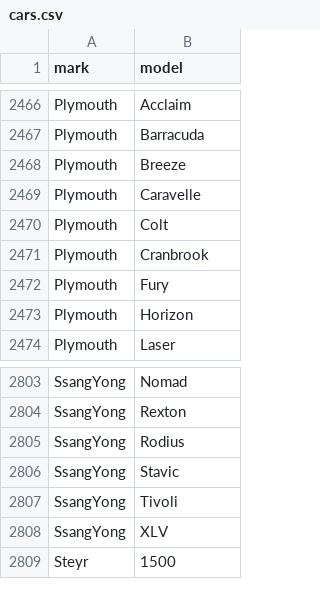
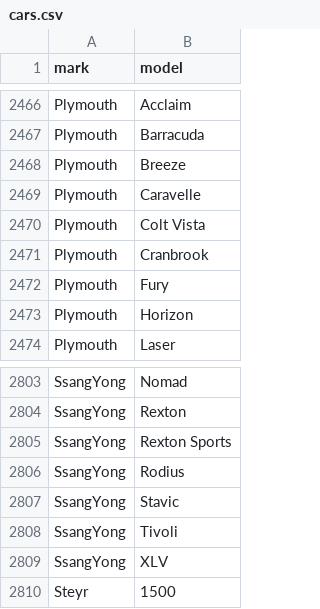
Before and after one commit to blanzh/carsBase, a CSV file: cars.csv, drawn as a sheet; only a part is shown, gaps mark what is left out.

```diff
--- a/cars.csv
+++ b/cars.csv
@@ -2469,3 +2469,3 @@ Plymouth;Breeze
 Plymouth;Caravelle
-Plymouth;Colt
+Plymouth;Colt Vista
 Plymouth;Cranbrook
@@ -2804,2 +2804,3 @@ SsangYong;Nomad
 SsangYong;Rexton
+SsangYong;Rexton Sports
 SsangYong;Rodius
```
Also changed, not shown: 3 other files.
